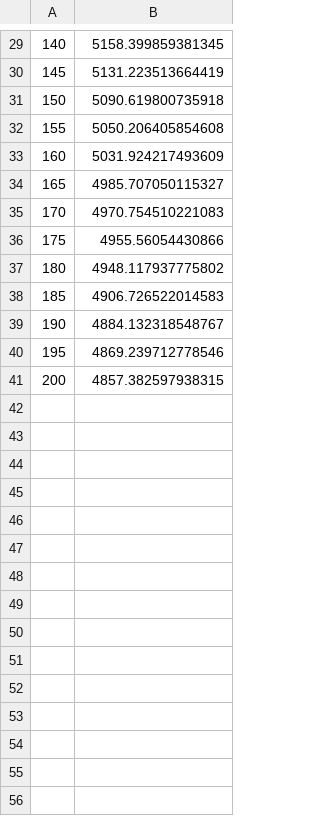
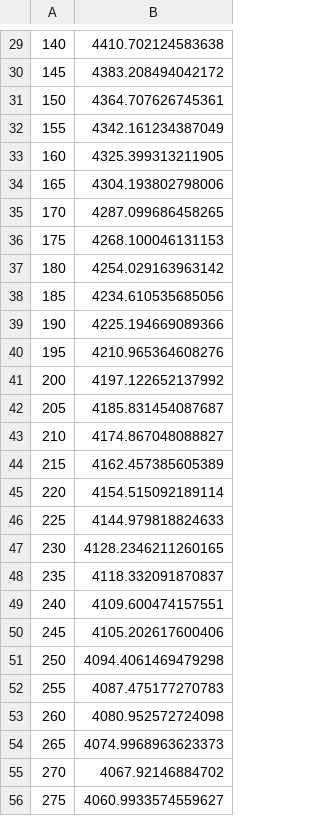
Before and after one commit to markusmkim/GA-MDVRP, a CSV file: data/progression/p10.csv, drawn as a sheet; only a part is shown, gaps mark what is left out; the diff covers the shown part only.

```diff
--- a/data/progression/p10.csv
+++ b/data/progression/p10.csv
@@ -29,13 +29,28 @@
-140,5158.399859381345
-145,5131.223513664419
-150,5090.619800735918
-155,5050.206405854608
-160,5031.924217493609
-165,4985.707050115327
-170,4970.754510221083
-175,4955.56054430866
-180,4948.117937775802
-185,4906.726522014583
-190,4884.132318548767
-195,4869.239712778546
-200,4857.382597938315
+140,4410.702124583638
+145,4383.208494042172
+150,4364.707626745361
+155,4342.161234387049
+160,4325.399313211905
+165,4304.193802798006
+170,4287.099686458265
+175,4268.100046131153
+180,4254.029163963142
+185,4234.610535685056
+190,4225.194669089366
+195,4210.965364608276
+200,4197.122652137992
+205,4185.831454087687
+210,4174.867048088827
+215,4162.457385605389
+220,4154.515092189114
+225,4144.979818824633
+230,4128.2346211260165
+235,4118.332091870837
+240,4109.600474157551
+245,4105.202617600406
+250,4094.4061469479298
+255,4087.475177270783
+260,4080.952572724098
+265,4074.9968963623373
+270,4067.92146884702
+275,4060.9933574559627
```
Also changed, not shown: 25 added rows and 28 edited cells elsewhere in this file.
